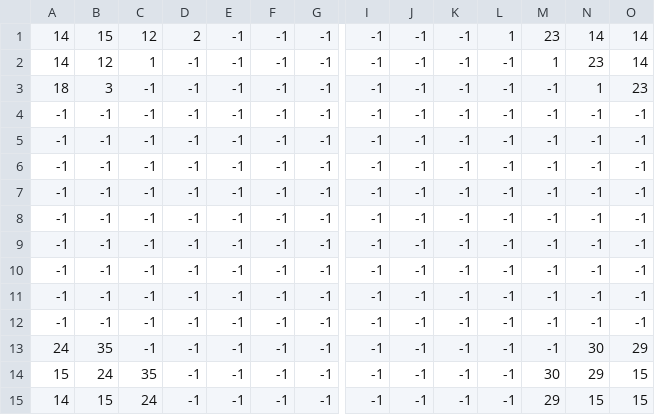
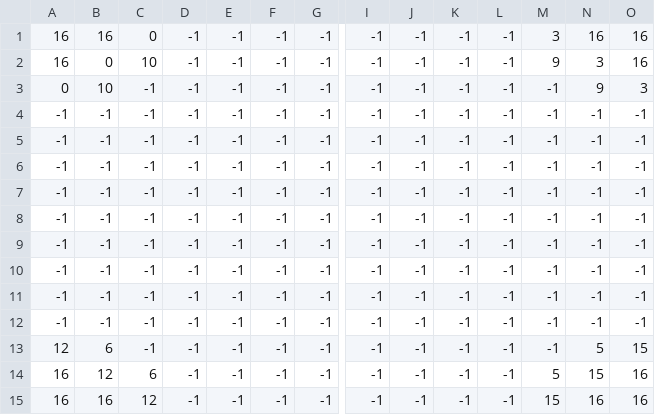
Before and after one commit to StaryNaBetonie/gra7, a CSV file: levels/abyss/map2.csv, drawn as a sheet; only a part is shown, gaps mark what is left out; removed rows and columns are numbered as before the commit, all else as after; rows hold the shown columns only; the diff names each change by its address in the sheet, - before the commit and + after, or states it on an @@ line.

```diff
--- a/levels/abyss/map2.csv
+++ b/levels/abyss/map2.csv
-row 1: 14 | 15 | 12 | 2 | -1 | -1 | -1 | -1 | -1 | -1 | 1 | 23 | 14 | 14
-A1: 14
+A1: 16
-B1: 12
+B1: 16
-C1: 1
+C1: 0
-M1: 1
+M1: 3
-N1: 23
+N1: 16
-O1: 14
+O1: 16
+row 2: 16 | 0 | 10 | -1 | -1 | -1 | -1 | -1 | -1 | -1 | -1 | 9 | 3 | 16
-A3: 18
+A3: 0
-B3: 3
+B3: 10
-N3: 1
+N3: 9
-O3: 23
+O3: 3
-A13: 24
+A13: 12
-B13: 35
+B13: 6
-N13: 30
+N13: 5
-O13: 29
+O13: 15
-A14: 15
+A14: 16
-B14: 24
+B14: 12
-C14: 35
+C14: 6
-M14: 30
+M14: 5
-N14: 29
+N14: 15
-O14:O15: 15
+O14:O15: 16
-A15: 14
+A15: 16
-B15: 15
+B15: 16
-C15: 24
+C15: 12
-M15: 29
+M15: 15
-N15: 15
+N15: 16
```
Also changed, not shown: levels/abyss/chest_room.csv, levels/abyss/exit_walls.csv, 3 other files.
